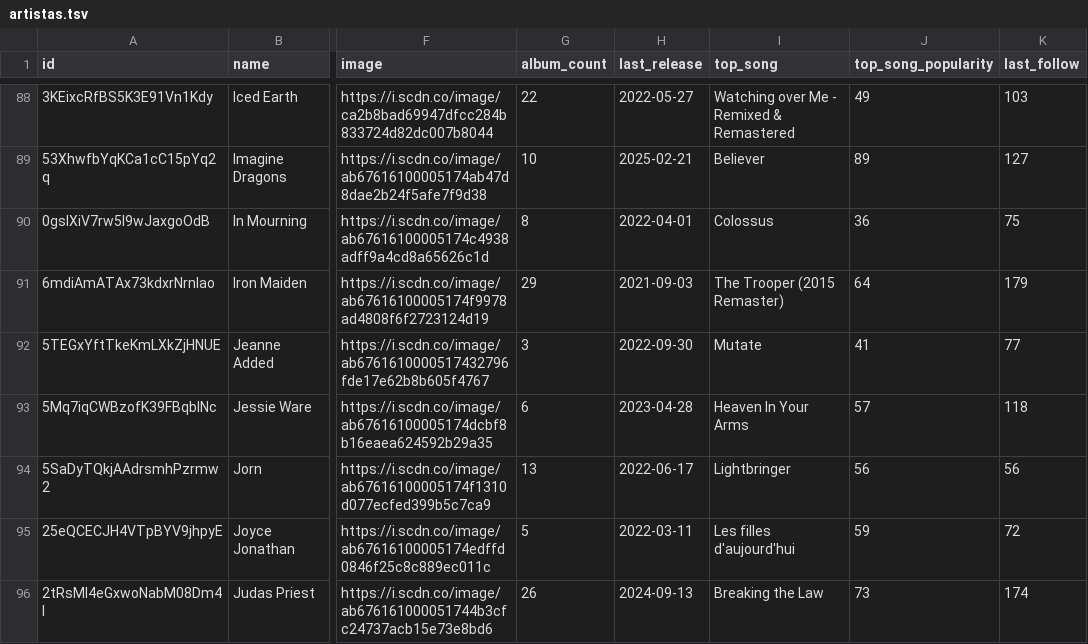
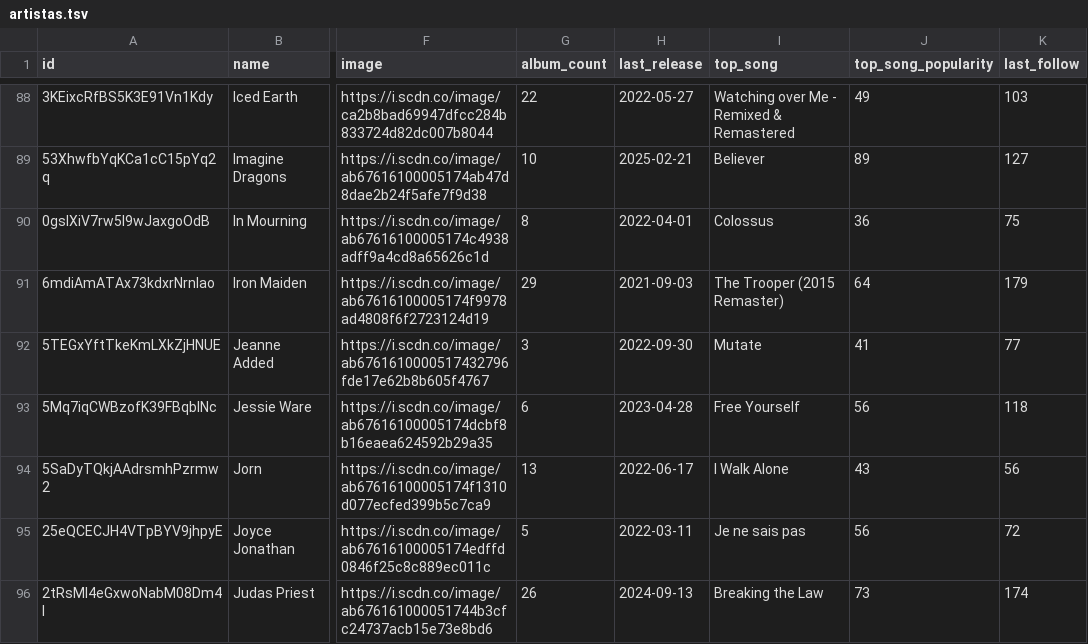
Before and after one commit to dinhani/spotify-launcher, a TSV file: data/artistas.tsv, drawn as a sheet; only a part is shown, gaps mark what is left out; the diff covers the shown part only; the diff names each change by its address in the sheet, - before the commit and + after, or states it on an @@ line.

Commit message:
feat: add top non-collab song

```diff
--- a/data/artistas.tsv
+++ b/data/artistas.tsv
-I93 (top_song): Heaven In Your Arms
+I93 (top_song): Free Yourself
-J93 (top_song_popularity): 57
+J93 (top_song_popularity): 56
-I94 (top_song): Lightbringer
+I94 (top_song): I Walk Alone
-J94 (top_song_popularity): 56
+J94 (top_song_popularity): 43
-I95 (top_song): Les filles d'aujourd'hui
+I95 (top_song): Je ne sais pas
-J95 (top_song_popularity): 59
+J95 (top_song_popularity): 56
```
Also changed, not shown: 32 edited cells elsewhere in this file, 1 other file.
